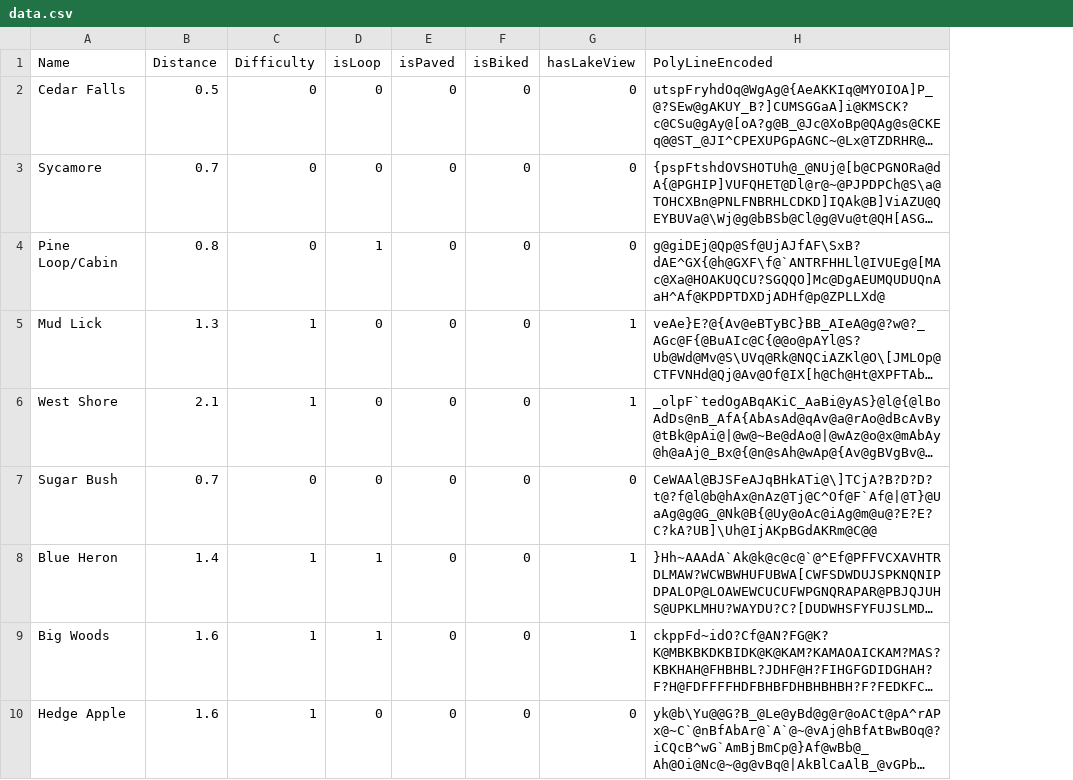
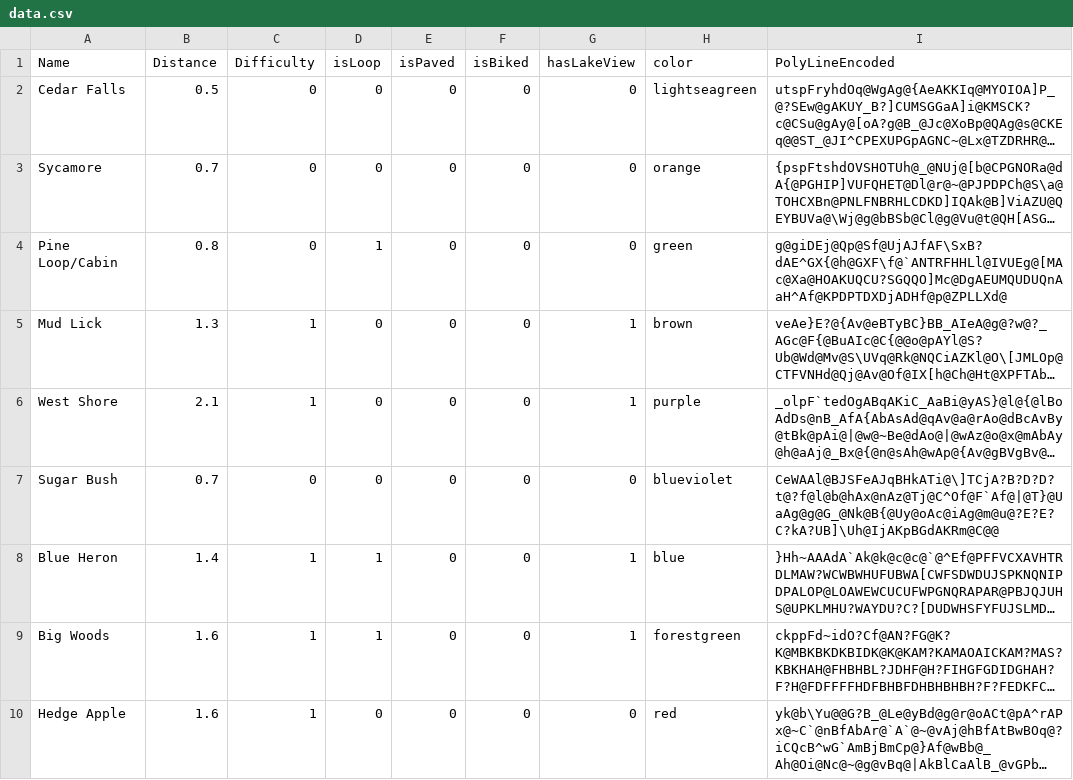
Before and after one commit to TDennedy/Huestongeek-a-Software-Development-CO, a CSV file: data.csv, drawn as a sheet; only a part is shown; long unchanged cells end in …; the diff names each change by its address in the sheet, - before the commit and + after, or states it on an @@ line.

Commit message:
Update data.csv
Added colors

```diff
--- a/data.csv
+++ b/data.csv
+column H (color), rows 2-10: lightseagreen | orange | green | brown | purple | blueviolet | blue | forestgreen | red
```
